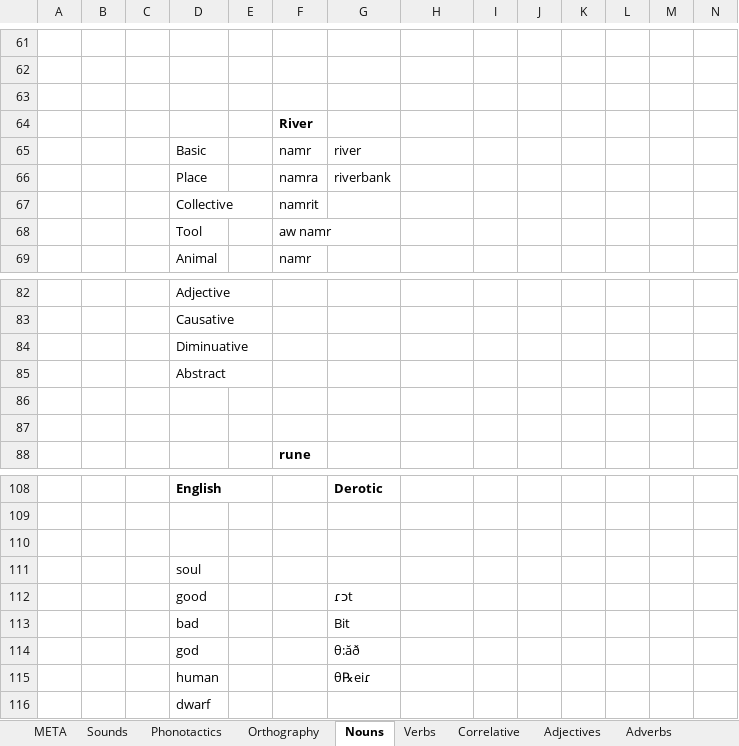
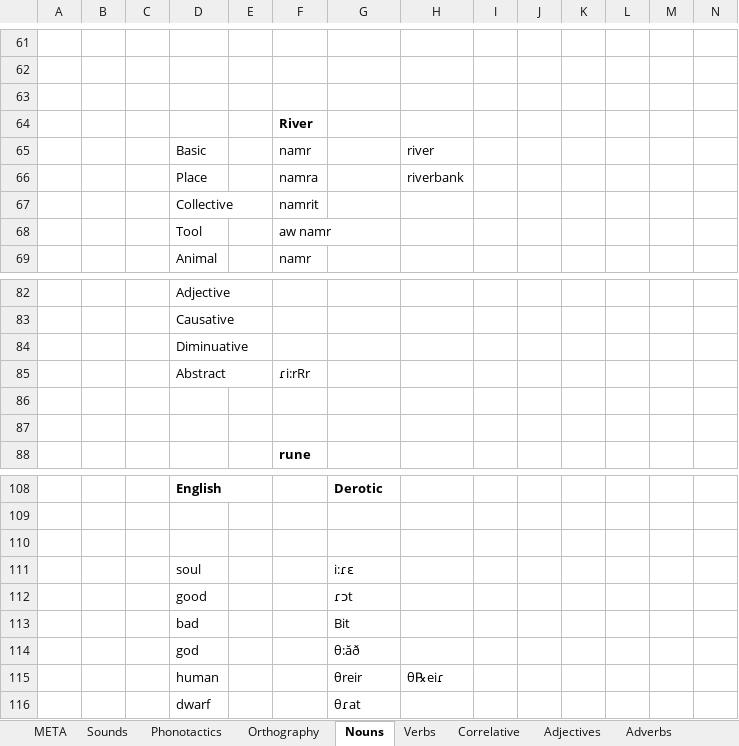
Before and after one commit to ArvidSteen/AiaSync, an Excel workbook: Aia/Lang/Derotic/Derotic.xlsx, sheet Nouns, drawn as a sheet; only a part is shown, gaps mark what is left out; values as stored, in another font and other column widths than the file's, no borders; removed rows and columns are numbered as before the commit, all else as after; rows hold the shown columns only; the diff names each change by its address in the sheet, - before the commit and + after, or states it on an @@ line.

```diff
--- a/Aia/Lang/Derotic/Derotic.xlsx (sheet Nouns)
+++ b/Aia/Lang/Derotic/Derotic.xlsx (sheet Nouns)
-G65: river
+G65: (empty)
-H65: (empty)
+H65: river
-G66: riverbank
+G66: (empty)
-H66: (empty)
+H66: riverbank
-F85: (empty)
+F85: ɾi:rRr
-G111: (empty)
+G111: i:ɾɛ
-row 115:  |  |  | human |  |  | θ℞eiɾ
-row 116:  |  |  | dwarf
+row 115:  |  |  | human |  |  | θreir | θ℞eiɾ
+row 116:  |  |  | dwarf |  |  | θɾat
```
Also changed, not shown: sheet Verbs, sheet Pronouns, sheet Sounds.
